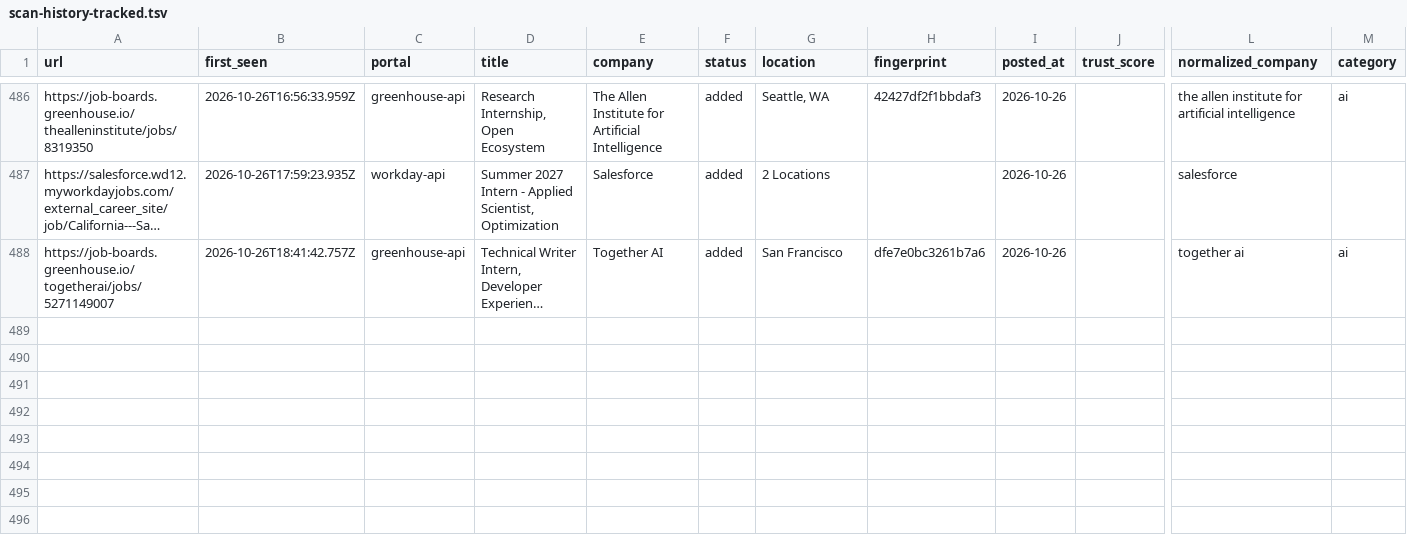
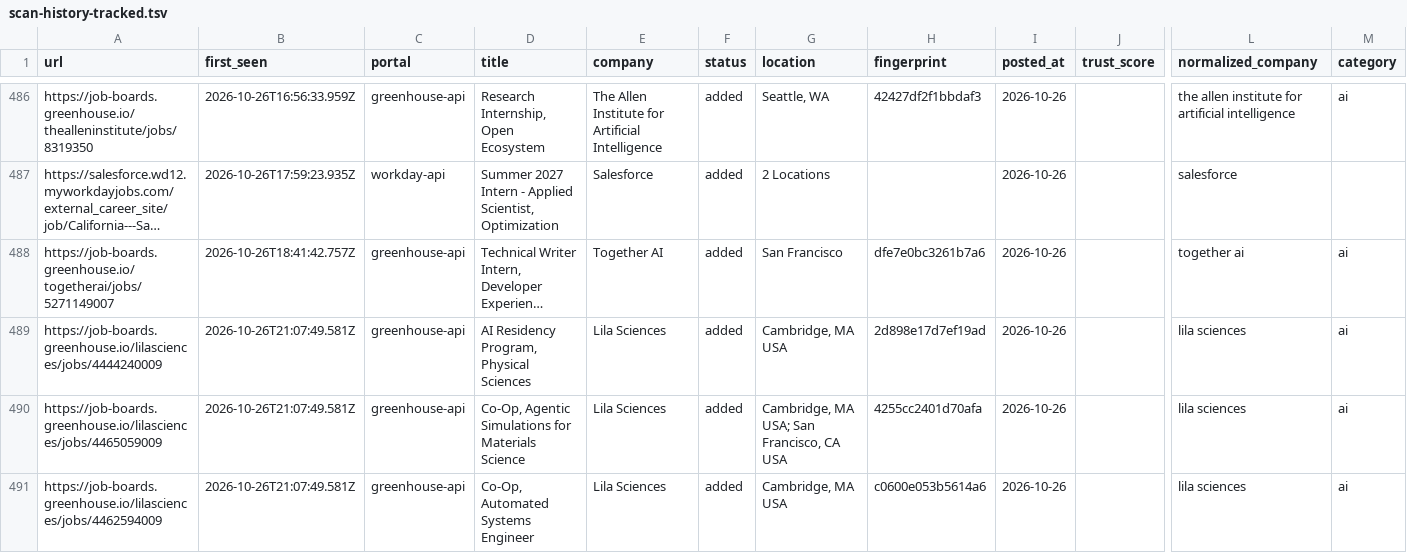
Before and after one commit to tanaymihani/intern-ops, a TSV file: data/scan-history-tracked.tsv, drawn as a sheet; only a part is shown, gaps mark what is left out; long unchanged cells end in …; rows hold the shown columns only; the diff names each change by its address in the sheet, - before the commit and + after, or states it on an @@ line.

```diff
--- a/data/scan-history-tracked.tsv
+++ b/data/scan-history-tracked.tsv
+row 489: https://job-boards.greenhouse.io/lilasciences/jobs/4444240009 | 2026-10-26T21:07:49.581Z | greenhouse-api | AI Residency Program, Physical Sciences | Lila Sciences | added | Cambridge, MA USA | 2d898e17d7ef19ad | 2026-10-26 |  | lila sciences | ai
+row 490: https://job-boards.greenhouse.io/lilasciences/jobs/4465059009 | 2026-10-26T21:07:49.581Z | greenhouse-api | Co-Op, Agentic Simulations for Materials Science | Lila Sciences | added | Cambridge, MA USA; San Francisco, CA USA | 4255cc2401d70afa | 2026-10-26 |  | lila sciences | ai
+row 491: https://job-boards.greenhouse.io/lilasciences/jobs/4462594009 | 2026-10-26T21:07:49.581Z | greenhouse-api | Co-Op, Automated Systems Engineer | Lila Sciences | added | Cambridge, MA USA | c0600e053b5614a6 | 2026-10-26 |  | lila sciences | ai
```
Also changed, not shown: data/scan-runs.tsv, 3 other files.
